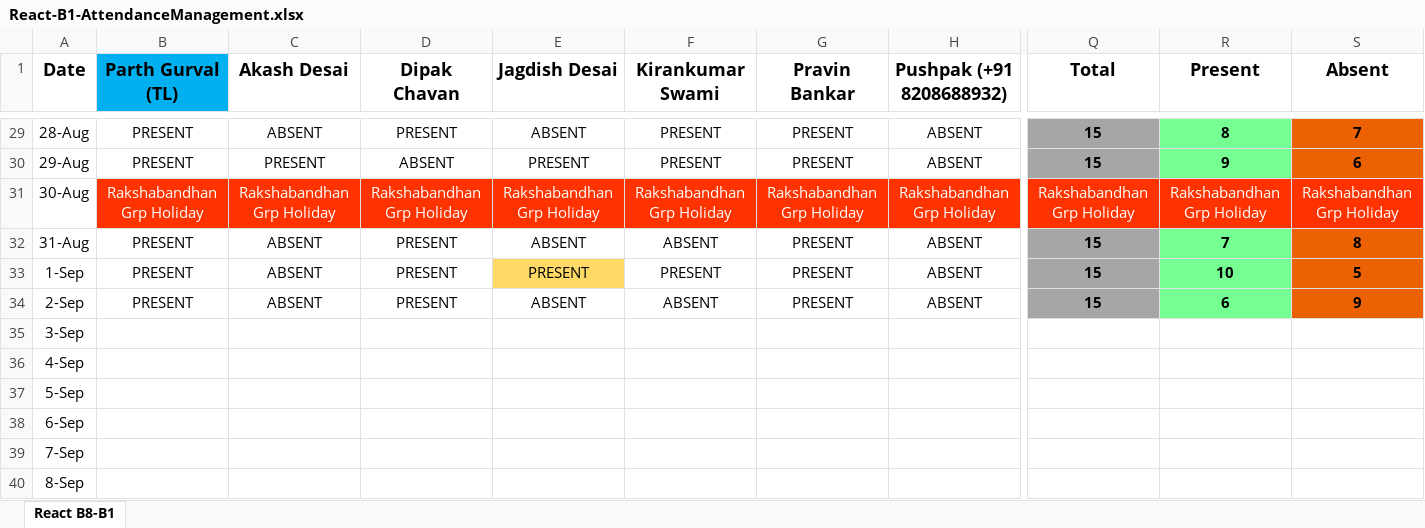
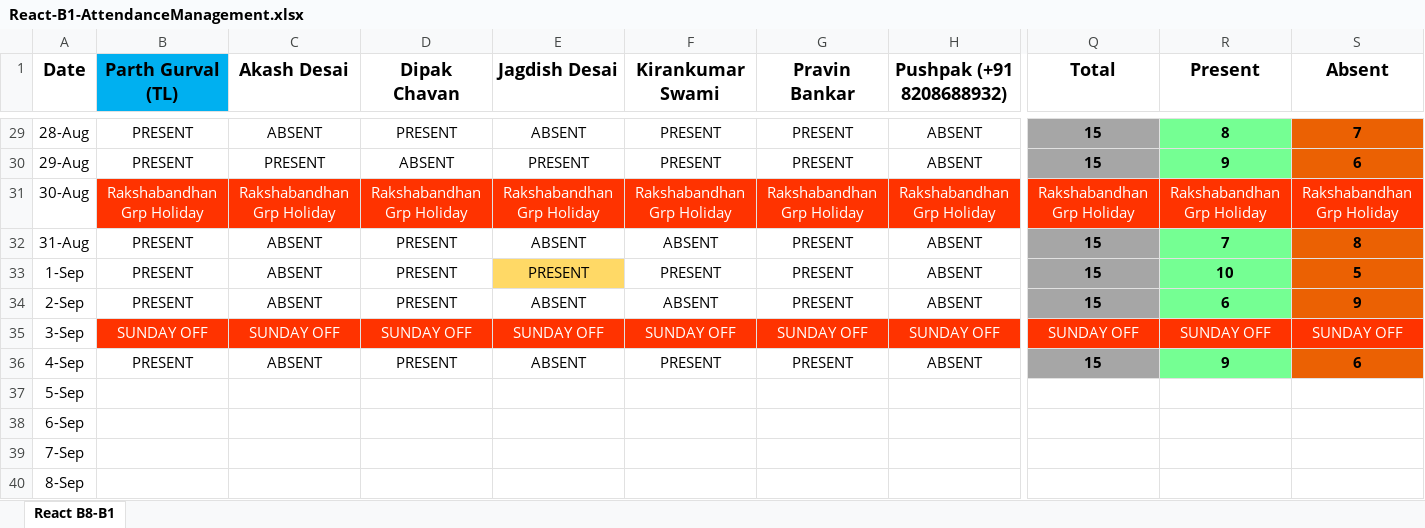
Before and after one commit to ParthGurval/attendanceMentainace, an Excel workbook: React-B1-AttendanceManagement.xlsx, sheet React B8-B1, drawn as a sheet; only a part is shown, gaps mark what is left out; values as stored, in another font and other column widths than the file's, no borders; the diff covers the shown part only; the diff names each change by its address in the sheet, - before the commit and + after, or states it on an @@ line.

Commit message:
Attendance of 03-09-2023 and 04-09-2023
Attendance of 03-09-2023 (Sunday) and 04-09-2023 (Monday)

```diff
--- a/React-B1-AttendanceManagement.xlsx (sheet React B8-B1)
+++ b/React-B1-AttendanceManagement.xlsx (sheet React B8-B1)
-B35 (Parth Gurval (TL)): (empty)
+B35 (Parth Gurval (TL)): SUNDAY OFF
-B35:S35 fill: none
+B35:S35 fill: #FF3300
-C35 (Akash Desai): (empty)
+C35 (Akash Desai): SUNDAY OFF
-D35 (Dipak Chavan): (empty)
+D35 (Dipak Chavan): SUNDAY OFF
-E35 (Jagdish Desai): (empty)
+E35 (Jagdish Desai): SUNDAY OFF
-F35 (Kirankumar Swami): (empty)
+F35 (Kirankumar Swami): SUNDAY OFF
-G35 (Pravin Bankar): (empty)
+G35 (Pravin Bankar): SUNDAY OFF
-H35 (Pushpak (+91 8208688932)): (empty)
+H35 (Pushpak (+91 8208688932)): SUNDAY OFF
-Q35 (Total): (empty)
+Q35 (Total): SUNDAY OFF
-R35 (Present): (empty)
+R35 (Present): SUNDAY OFF
-S35 (Absent): (empty)
+S35 (Absent): SUNDAY OFF
-B36 (Parth Gurval (TL)): (empty)
+B36 (Parth Gurval (TL)): PRESENT
-C36 (Akash Desai): (empty)
+C36 (Akash Desai): ABSENT
-D36 (Dipak Chavan): (empty)
+D36 (Dipak Chavan): PRESENT
-E36 (Jagdish Desai): (empty)
+E36 (Jagdish Desai): ABSENT
-F36 (Kirankumar Swami): (empty)
+F36 (Kirankumar Swami): PRESENT
-G36 (Pravin Bankar): (empty)
+G36 (Pravin Bankar): PRESENT
-H36 (Pushpak (+91 8208688932)): (empty)
+H36 (Pushpak (+91 8208688932)): ABSENT
-Q36 (Total): (empty)
+Q36 (Total): 15
-Q36 fill: none
+Q36 fill: #A6A6A6
-R36 (Present): (empty)
+R36 (Present): 9
-R36 fill: none
+R36 fill: #75FF93
-S36 (Absent): (empty)
+S36 (Absent): 6
-S36 fill: none
+S36 fill: #EB6103
```
Also changed, not shown: 16 edited cells and cell formats elsewhere in this sheet.
